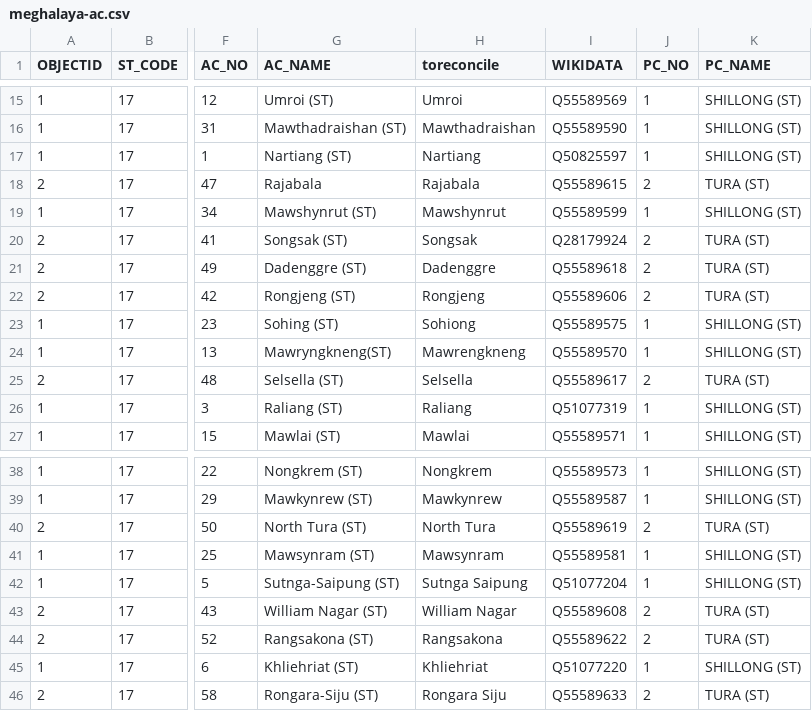
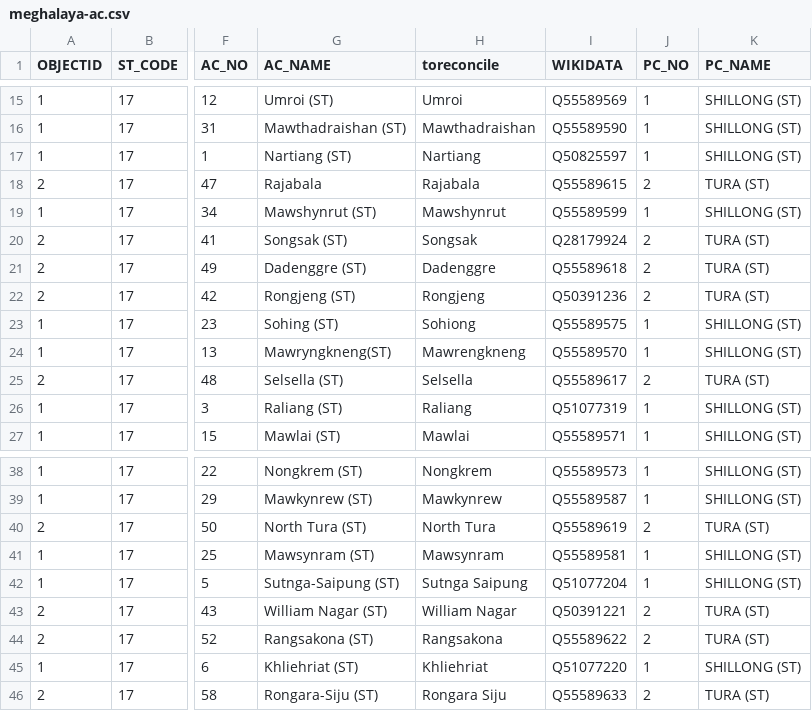
Before and after one commit to everypolitician/proto-commons-india, a CSV file: boundaries/build/meghalaya-ac/meghalaya-ac.csv, drawn as a sheet; only a part is shown, gaps mark what is left out; the diff names each change by its address in the sheet, - before the commit and + after, or states it on an @@ line.

Commit message:
Update Wikidata IDs for merged items in boundary data

```diff
--- a/boundaries/build/meghalaya-ac/meghalaya-ac.csv
+++ b/boundaries/build/meghalaya-ac/meghalaya-ac.csv
-I22 (WIKIDATA): Q55589606
+I22 (WIKIDATA): Q50391236
-I43 (WIKIDATA): Q55589608
+I43 (WIKIDATA): Q50391221
```
